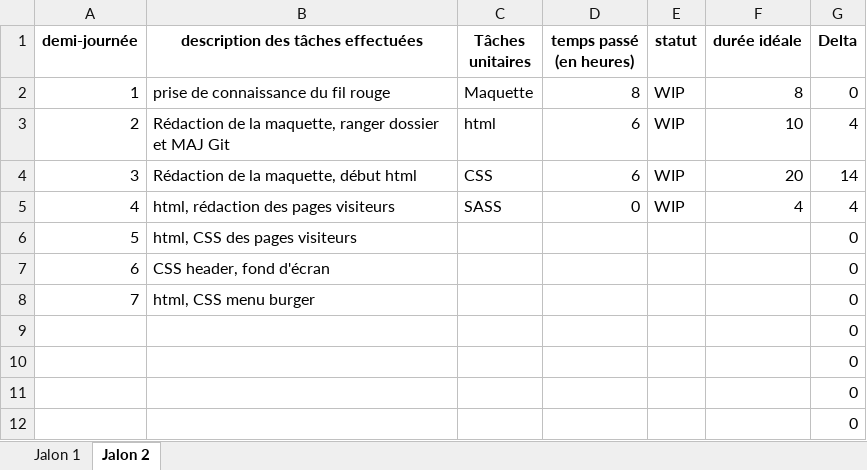
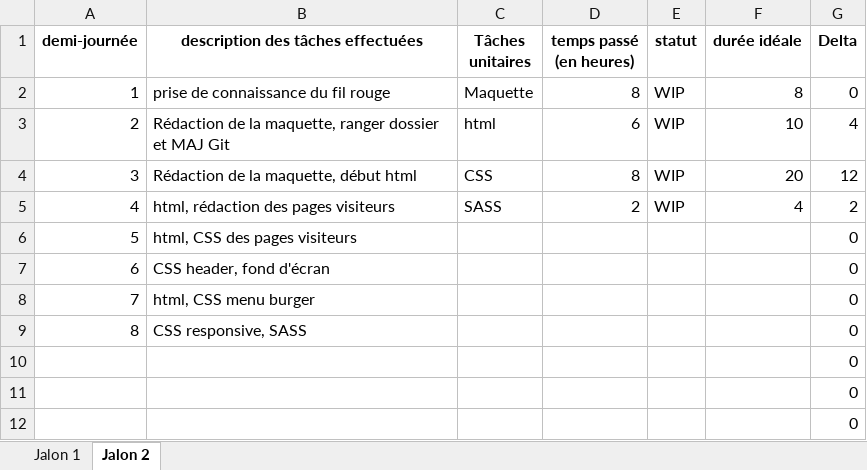
Before and after one commit to E1000y/FilRougeMCMP, an Excel workbook: jalon 1/Gestion du temps.xlsx, sheet Jalon 2, drawn as a sheet; values as stored, in another font and other column widths than the file's, no borders; removed rows and columns are numbered as before the commit, all else as after; the diff names each change by its address in the sheet, - before the commit and + after, or states it on an @@ line.

Commit message:
Modified Gestion du temps

```diff
--- a/jalon 1/Gestion du temps.xlsx (sheet Jalon 2)
+++ b/jalon 1/Gestion du temps.xlsx (sheet Jalon 2)
-D4 (temps passé (en heures)): 6
+D4 (temps passé (en heures)): 8
-G4 (Delta): 14
+G4 (Delta): 12
-D5 (temps passé (en heures)): 0
+D5 (temps passé (en heures)): 2
-G5 (Delta): 4
+G5 (Delta): 2
-row 9:  |  |  |  |  |  | 0
+row 9: 8 | CSS responsive, SASS |  |  |  |  | 0
```
